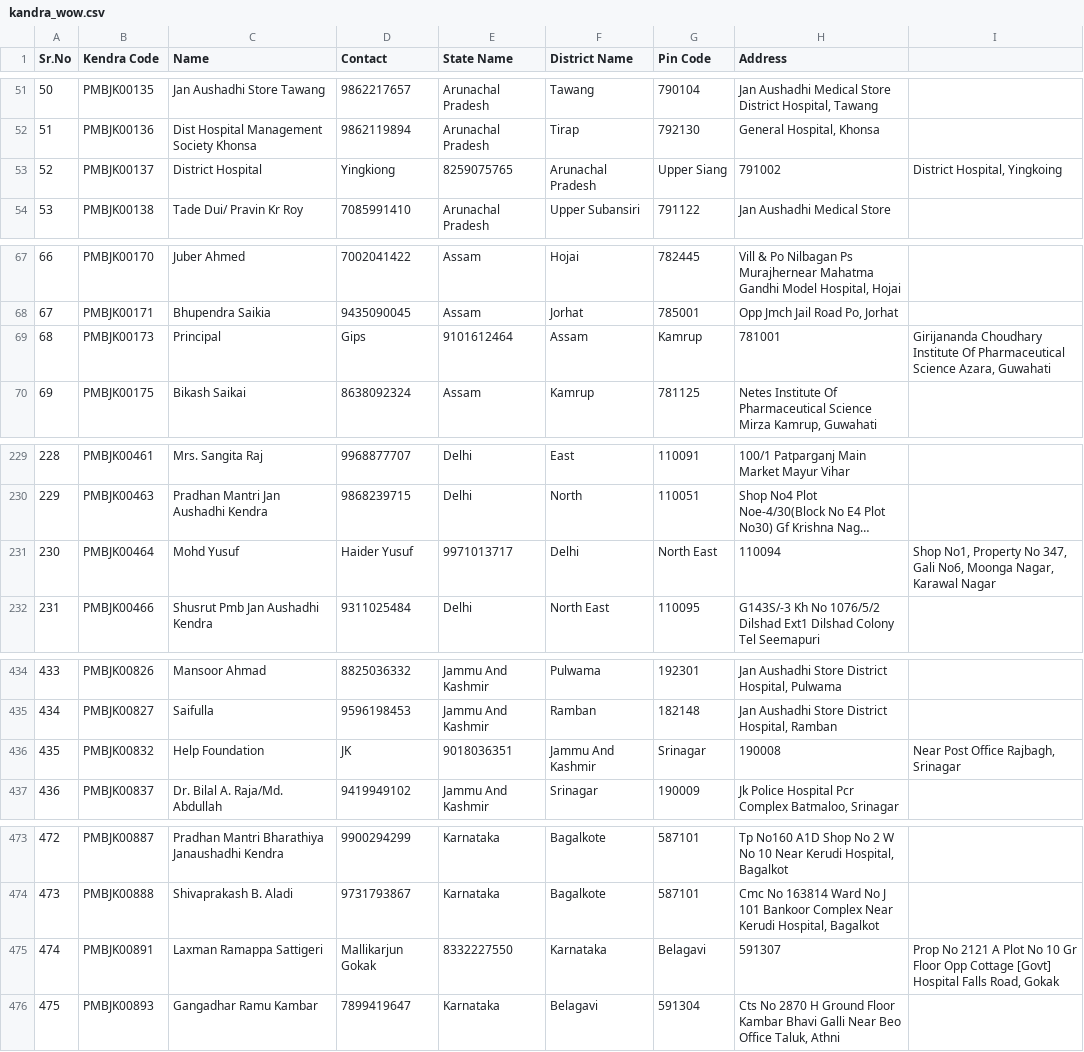
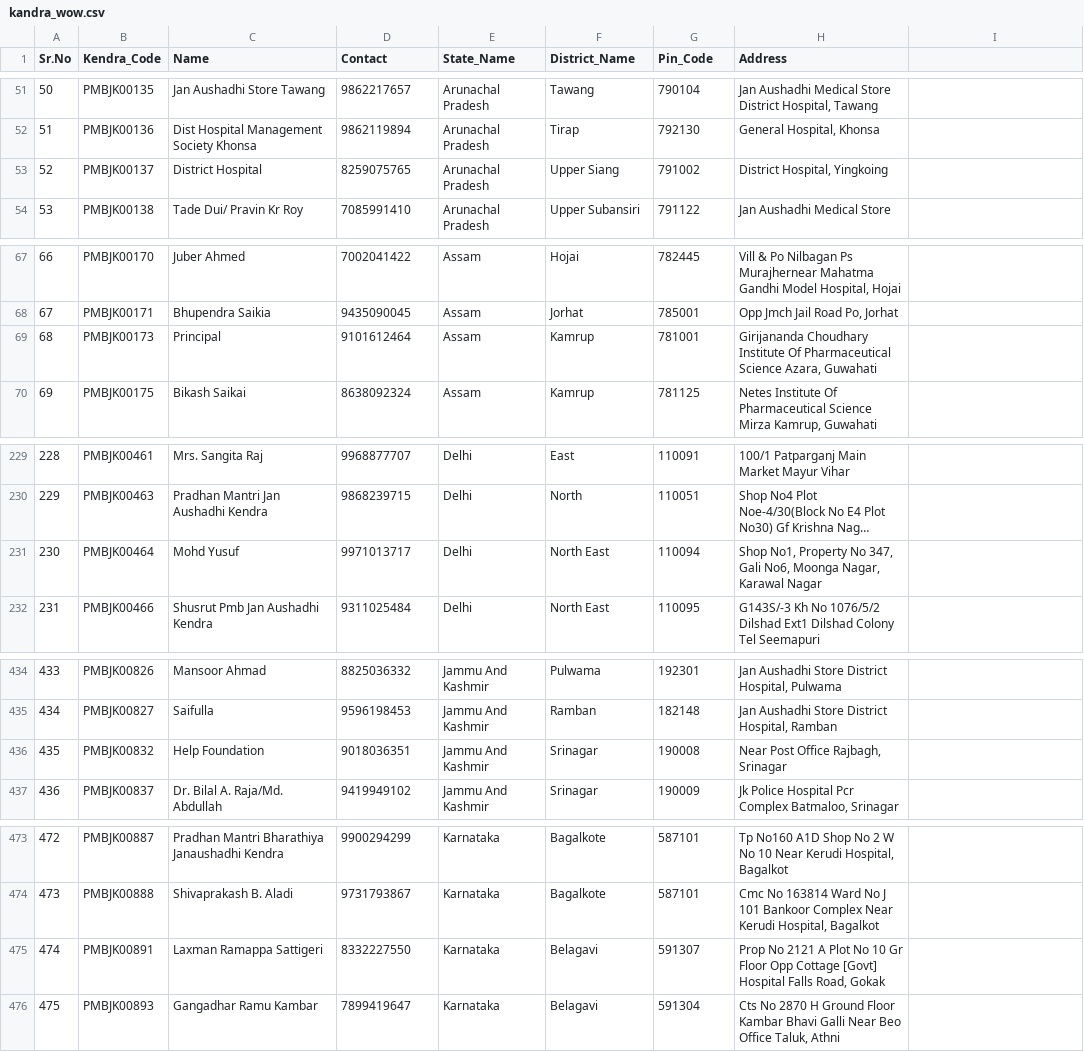
Before and after one commit to riffhi/MedWatch, a CSV file: MedWatch/src/lib/backend/anomaly-engine/Dataset/kandra_wow.csv, drawn as a sheet; only a part is shown, gaps mark what is left out; long unchanged cells end in …; the diff names each change by its address in the sheet, - before the commit and + after, or states it on an @@ line.

Commit message:
updated_kendra

```diff
--- a/MedWatch/src/lib/backend/anomaly-engine/Dataset/kandra_wow.csv
+++ b/MedWatch/src/lib/backend/anomaly-engine/Dataset/kandra_wow.csv
-B1: Kendra Code
+B1: Kendra_Code
-E1: State Name
+E1: State_Name
-F1: District Name
+F1: District_Name
-G1: Pin Code
+G1: Pin_Code
-D53 (Contact): Yingkiong
+D53 (Contact): 8259075765
-E53 (State_Name): 8259075765
+E53 (State_Name): Arunachal Pradesh
-F53 (District_Name): Arunachal Pradesh
+F53 (District_Name): Upper Siang
-G53 (Pin_Code): Upper Siang
+G53 (Pin_Code): 791002
-H53 (Address): 791002
+H53 (Address): District Hospital, Yingkoing
-I53: District Hospital, Yingkoing
+I53: (empty)
-D69 (Contact): Gips
+D69 (Contact): 9101612464
-E69 (State_Name): 9101612464
+E69 (State_Name): Assam
-F69 (District_Name): Assam
+F69 (District_Name): Kamrup
-G69 (Pin_Code): Kamrup
+G69 (Pin_Code): 781001
-H69 (Address): 781001
+H69 (Address): Girijananda Choudhary Institute Of Pharmaceutical Science Azara, Guwahati
-I69: Girijananda Choudhary Institute Of Pharmaceutical Science Azara, Guwahati
+I69: (empty)
-D231 (Contact): Haider Yusuf
+D231 (Contact): 9971013717
-E231 (State_Name): 9971013717
+E231 (State_Name): Delhi
-F231 (District_Name): Delhi
+F231 (District_Name): North East
-G231 (Pin_Code): North East
+G231 (Pin_Code): 110094
-H231 (Address): 110094
+H231 (Address): Shop No1, Property No 347, Gali No6, Moonga Nagar, Karawal Nagar
-I231: Shop No1, Property No 347, Gali No6, Moonga Nagar, Karawal Nagar
+I231: (empty)
-D436 (Contact): JK
+D436 (Contact): 9018036351
-E436 (State_Name): 9018036351
+E436 (State_Name): Jammu And Kashmir
-F436 (District_Name): Jammu And Kashmir
+F436 (District_Name): Srinagar
-G436 (Pin_Code): Srinagar
+G436 (Pin_Code): 190008
-H436 (Address): 190008
+H436 (Address): Near Post Office Rajbagh, Srinagar
-I436: Near Post Office Rajbagh, Srinagar
+I436: (empty)
-D475 (Contact): Mallikarjun Gokak
+D475 (Contact): 8332227550
-E475 (State_Name): 8332227550
+E475 (State_Name): Karnataka
-F475 (District_Name): Karnataka
+F475 (District_Name): Belagavi
-G475 (Pin_Code): Belagavi
+G475 (Pin_Code): 591307
-H475 (Address): 591307
+H475 (Address): Prop No 2121 A Plot No 10 Gr Floor Opp Cottage [Govt] Hospital Falls Road, Gokak
-I475: Prop No 2121 A Plot No 10 Gr Floor Opp Cottage [Govt] Hospital Falls Road, Gokak
+I475: (empty)
```
